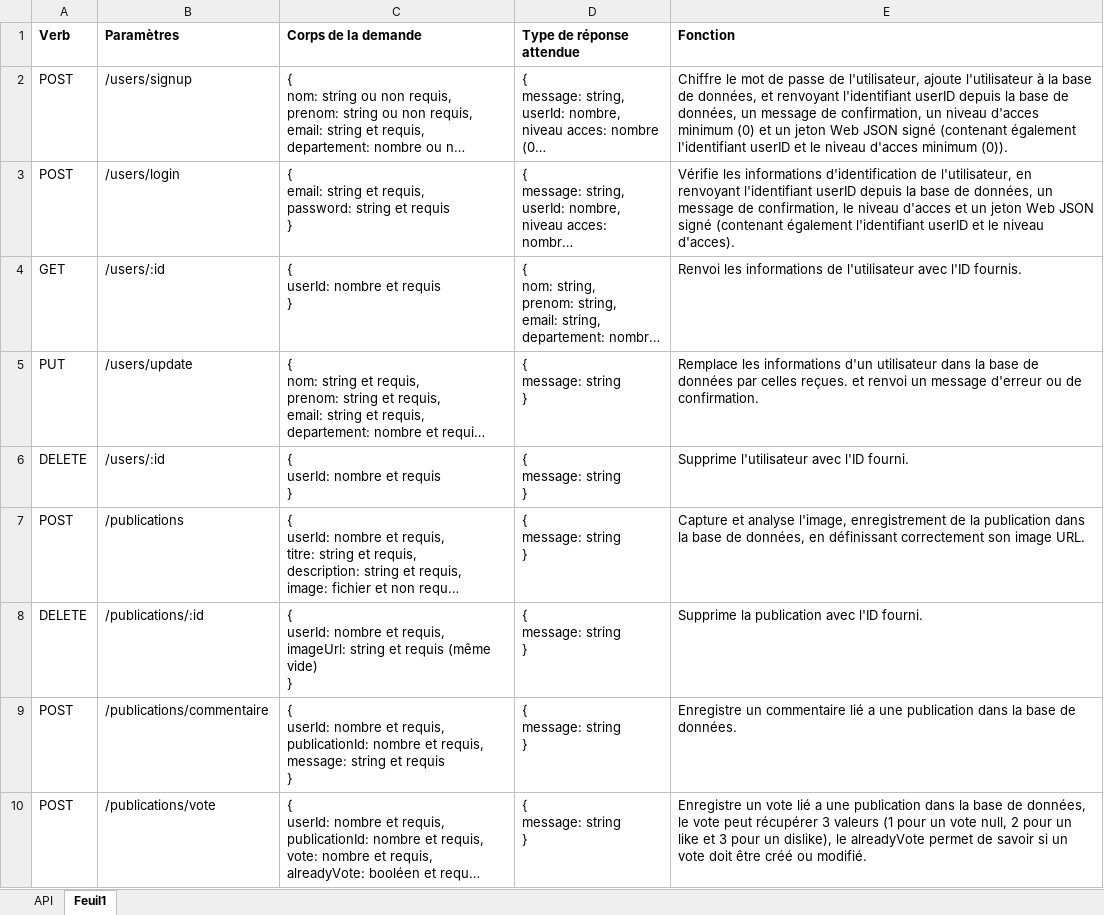
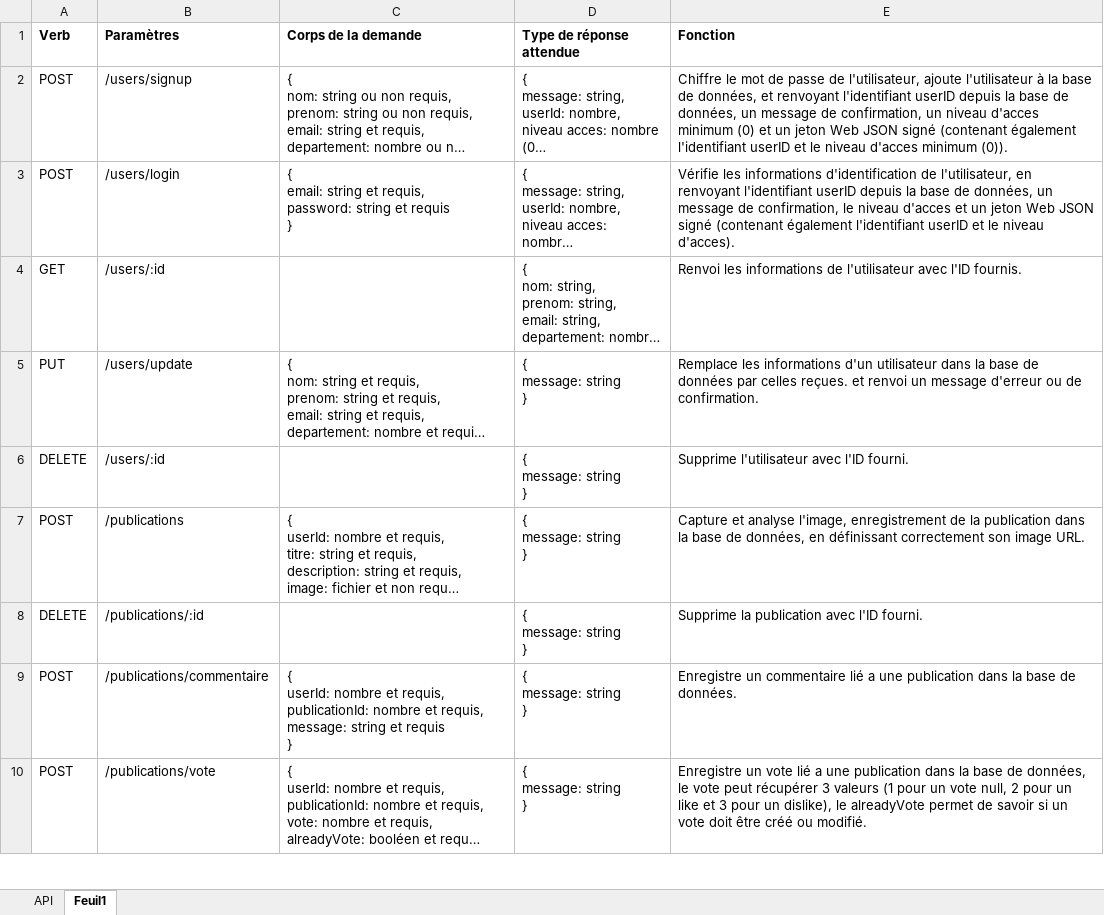
Before and after one commit to juliennicotpixim/projet7, an Excel workbook: annexe/Documentation API.xlsx, sheet Feuil1, drawn as a sheet; only a part is shown; long unchanged cells end in …; values as stored, in another font and other column widths than the file's, no borders; ↵ is a line break in a cell; the diff covers the shown part only; the diff names each change by its address in the sheet, - before the commit and + after, or states it on an @@ line.

```diff
--- a/annexe/Documentation API.xlsx (sheet Feuil1)
+++ b/annexe/Documentation API.xlsx (sheet Feuil1)
-C4 (Corps de la demande): { ↵ userId: nombre et requis ↵ }
+C4 (Corps de la demande): (empty)
-C6 (Corps de la demande): { ↵ userId: nombre et requis ↵ }
+C6 (Corps de la demande): (empty)
-C8 (Corps de la demande): { ↵ userId: nombre et requis, ↵ imageUrl: string et requis (même vide) ↵ }
+C8 (Corps de la demande): (empty)
```
Also changed, not shown: 7 edited cells elsewhere in this sheet, 11 other files.
